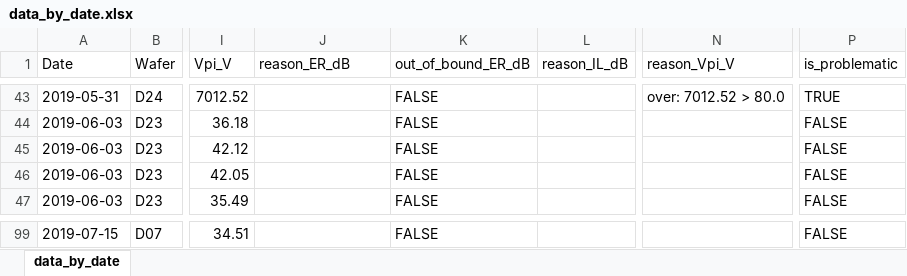
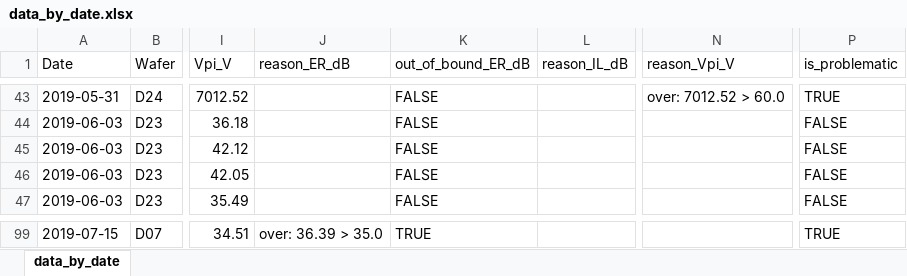
Before and after one commit to hanseo-k/auto, an Excel workbook: res/csv/data_by_date.xlsx, sheet data_by_date, drawn as a sheet; only a part is shown, gaps mark what is left out; values as stored, in another font and other column widths than the file's, no cell formats; the diff covers the shown part only; the diff names each change by its address in the sheet, - before the commit and + after, or states it on an @@ line.

```diff
--- a/res/csv/data_by_date.xlsx (sheet data_by_date)
+++ b/res/csv/data_by_date.xlsx (sheet data_by_date)
-N43 (reason_Vpi_V): over: 7012.52 > 80.0
+N43 (reason_Vpi_V): over: 7012.52 > 60.0
-J99 (reason_ER_dB): (empty)
+J99 (reason_ER_dB): over: 36.39 > 35.0
-K99 (out_of_bound_ER_dB): FALSE
+K99 (out_of_bound_ER_dB): TRUE
-P99 (is_problematic): FALSE
+P99 (is_problematic): TRUE
```
Also changed, not shown: 102 edited cells elsewhere in this sheet, cell formats, 13 other files.
